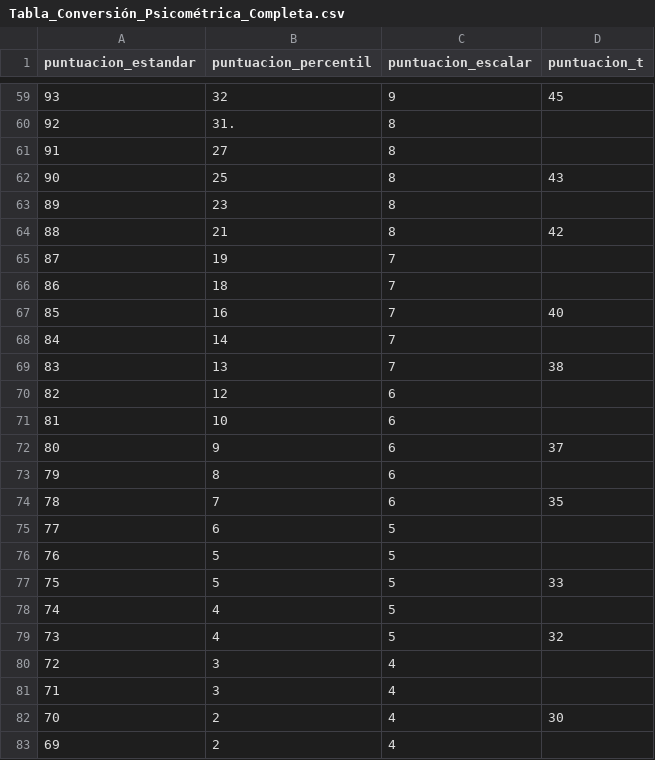
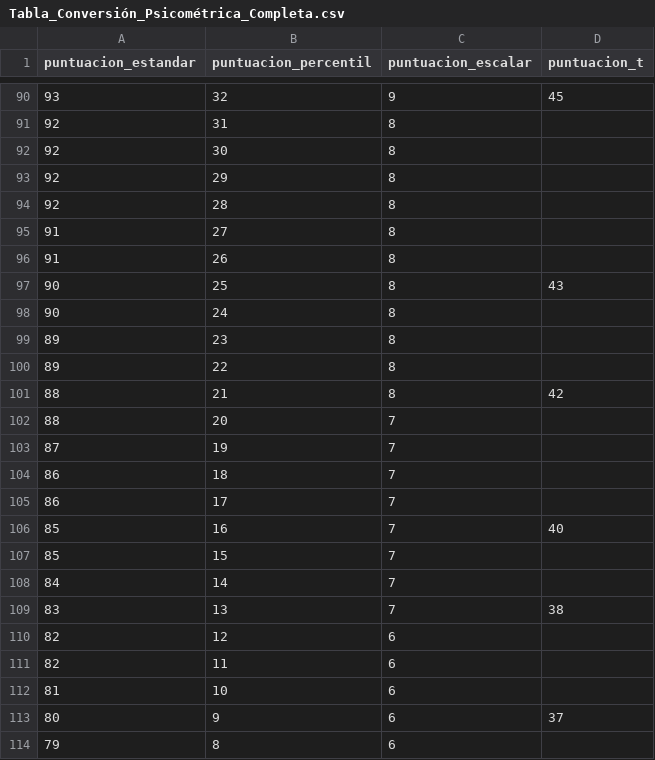
Before and after one commit to ProyectoIntegrador2018/reportes-neurociencias, a CSV file: Baremos/Tabla_Conversión_Psicométrica_Completa.csv, drawn as a sheet; only a part is shown, gaps mark what is left out; the shorter side is filled out with more unchanged rows; the diff covers the shown part only.

```diff
--- a/Baremos/Tabla_Conversión_Psicométrica_Completa.csv
+++ b/Baremos/Tabla_Conversión_Psicométrica_Completa.csv
@@ -59,10 +90,19 @@ puntuacion_estandar,puntuacion_percentil,puntuacion_escalar,puntuacion_t
 93,32,9,45
-92,31.,8,
+92,31,8,
+92,30,8,
+92,29,8,
+92,28,8,
 91,27,8,
+91,26,8,
 90,25,8,43
+90,24,8,
 89,23,8,
+89,22,8,
 88,21,8,42
+88,20,7,
 87,19,7,
 86,18,7,
+86,17,7,
 85,16,7,40
+85,15,7,
 84,14,7,
@@ -70,2 +110,3 @@ puntuacion_estandar,puntuacion_percentil,puntuacion_escalar,puntuacion_t
 82,12,6,
+82,11,6,
 81,10,6,
```
Also changed, not shown: 31 added rows and 10 edited cells elsewhere in this file, 1 other file.
